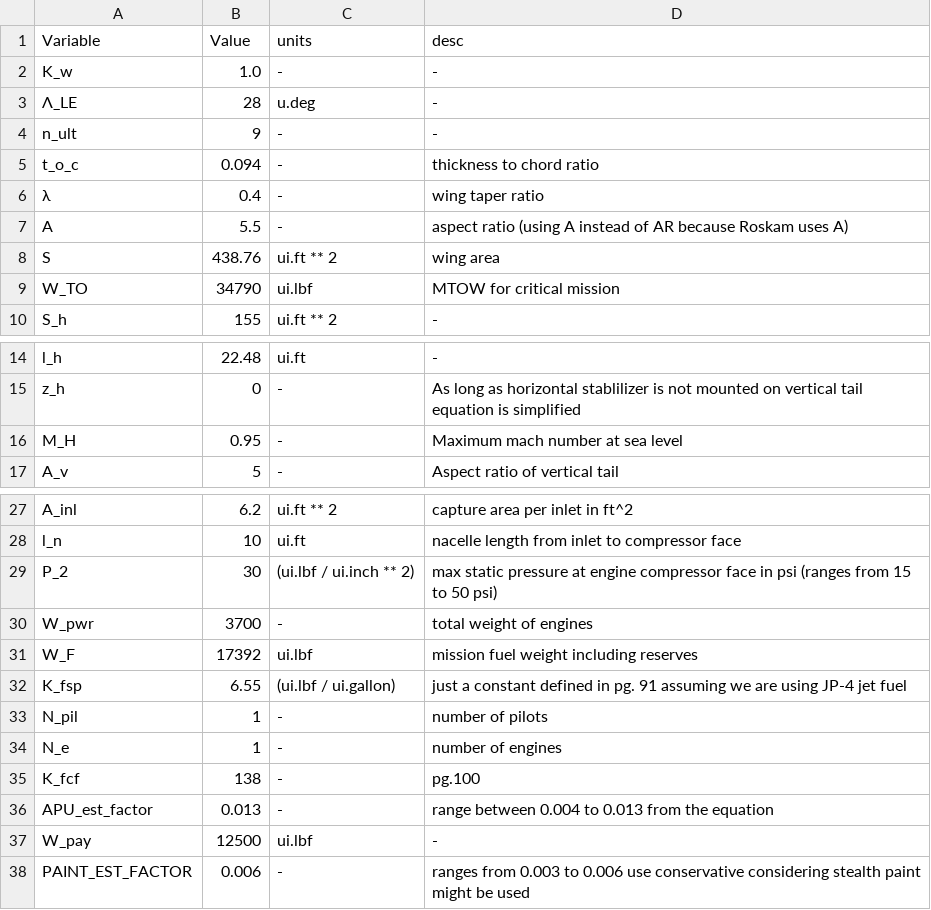
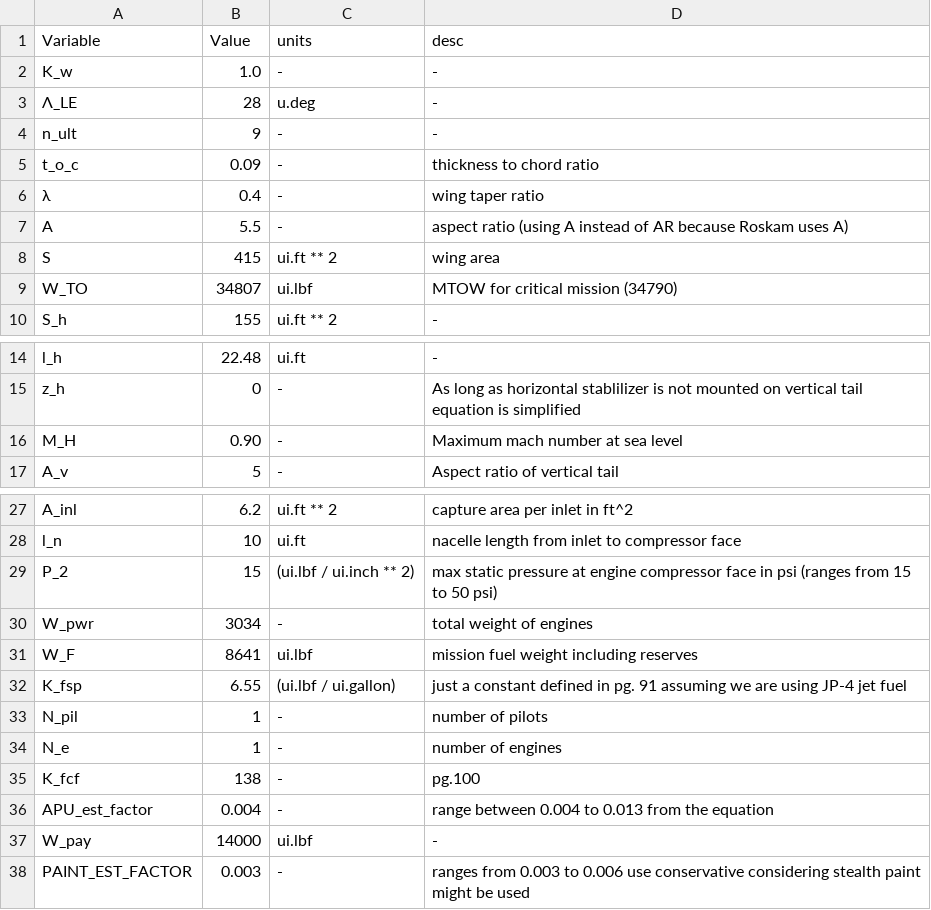
Before and after one commit to patel146/WeightAndBalance, a CSV file: INPUTS.csv, drawn as a sheet; only a part is shown, gaps mark what is left out.

```diff
--- a/INPUTS.csv
+++ b/INPUTS.csv
@@ -4,7 +4,7 @@ K_w,1.0,-,-
 n_ult,9,-,-
-t_o_c,0.094,-,thickness to chord ratio
+t_o_c,0.09,-,thickness to chord ratio
 λ,0.4,-,wing taper ratio
 A,5.5,-,aspect ratio (using A instead of AR because Roskam uses A)
-S,438.76,ui.ft ** 2,wing area
-W_TO,34790,ui.lbf,MTOW for critical mission
+S,415,ui.ft ** 2,wing area
+W_TO,34807,ui.lbf,MTOW for critical mission (34790)
 S_h,155,ui.ft ** 2,-
@@ -15,3 +15,3 @@ l_h,22.48,ui.ft,-
 z_h,0,-,As long as horizontal stablilizer is not mounted on vertical tail equation is simplified
-M_H,0.95,-,Maximum mach number at sea level
+M_H,0.90,-,Maximum mach number at sea level
 A_v,5,-,Aspect ratio of vertical tail
@@ -28,5 +28,5 @@ A_inl,6.2,ui.ft ** 2,capture area per inlet in ft^2
 l_n,10,ui.ft,nacelle length from inlet to compressor face
-P_2,30,(ui.lbf / ui.inch ** 2),max static pressure at engine compressor face in psi (ranges from 15 to 50 psi)
-W_pwr,3700,-,total weight of engines
-W_F,17392,ui.lbf,mission fuel weight including reserves
+P_2,15,(ui.lbf / ui.inch ** 2),max static pressure at engine compressor face in psi (ranges from 15 to 50 psi)
+W_pwr,3034,-,total weight of engines
+W_F,8641,ui.lbf,mission fuel weight including reserves
 K_fsp,6.55,(ui.lbf / ui.gallon),just a constant defined in pg. 91 assuming we are using JP-4 jet fuel
@@ -35,4 +35,4 @@ N_e,1,-,number of engines
 K_fcf,138,-,pg.100
-APU_est_factor,0.013,-,range between 0.004 to 0.013 from the equation
-W_pay,12500,ui.lbf,-
-PAINT_EST_FACTOR,0.006,-,ranges from 0.003 to 0.006 use conservative considering stealth paint might be used
+APU_est_factor,0.004,-,range between 0.004 to 0.013 from the equation
+W_pay,14000,ui.lbf,-
+PAINT_EST_FACTOR,0.003,-,ranges from 0.003 to 0.006 use conservative considering stealth paint might be used
```
Also changed, not shown: 36 other files.
